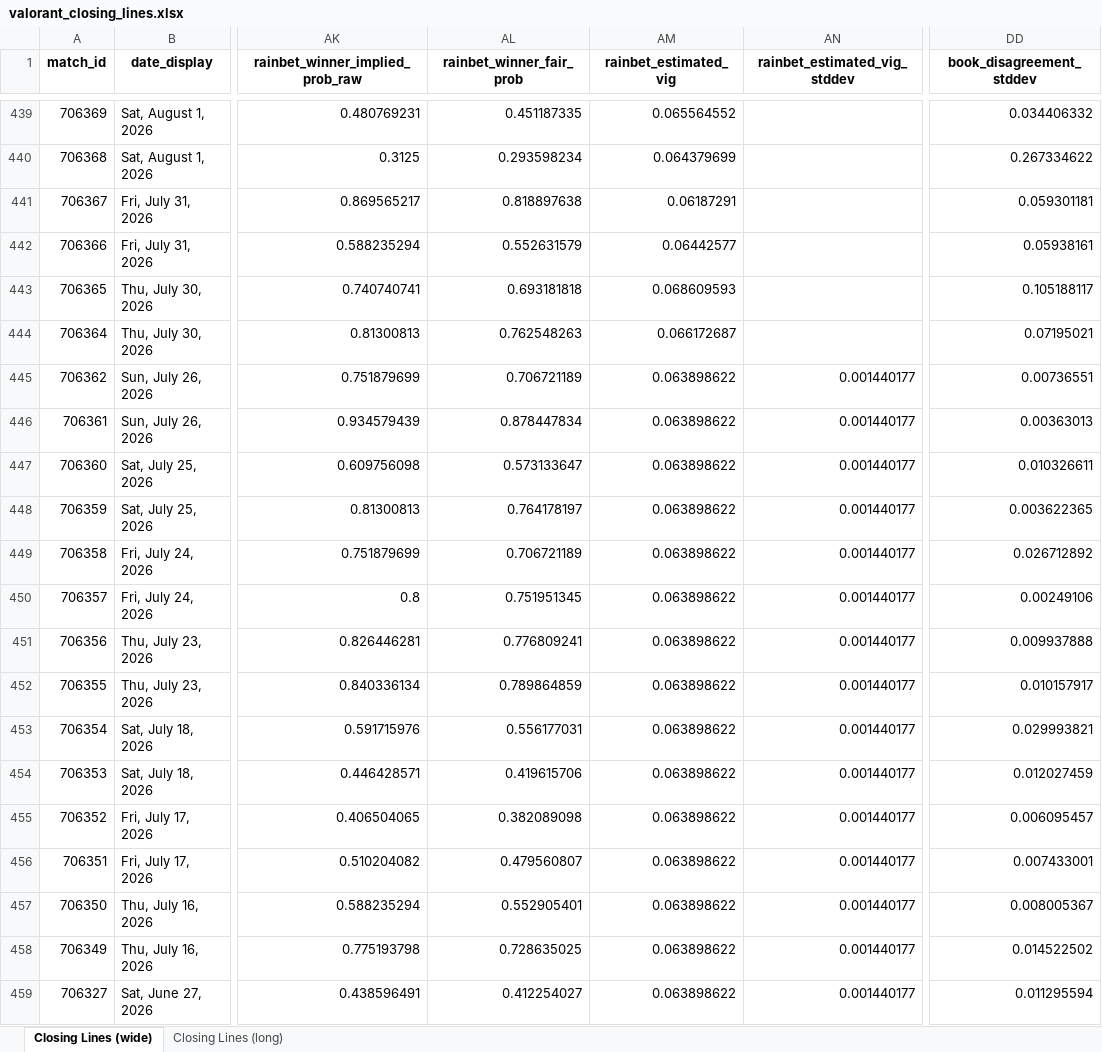
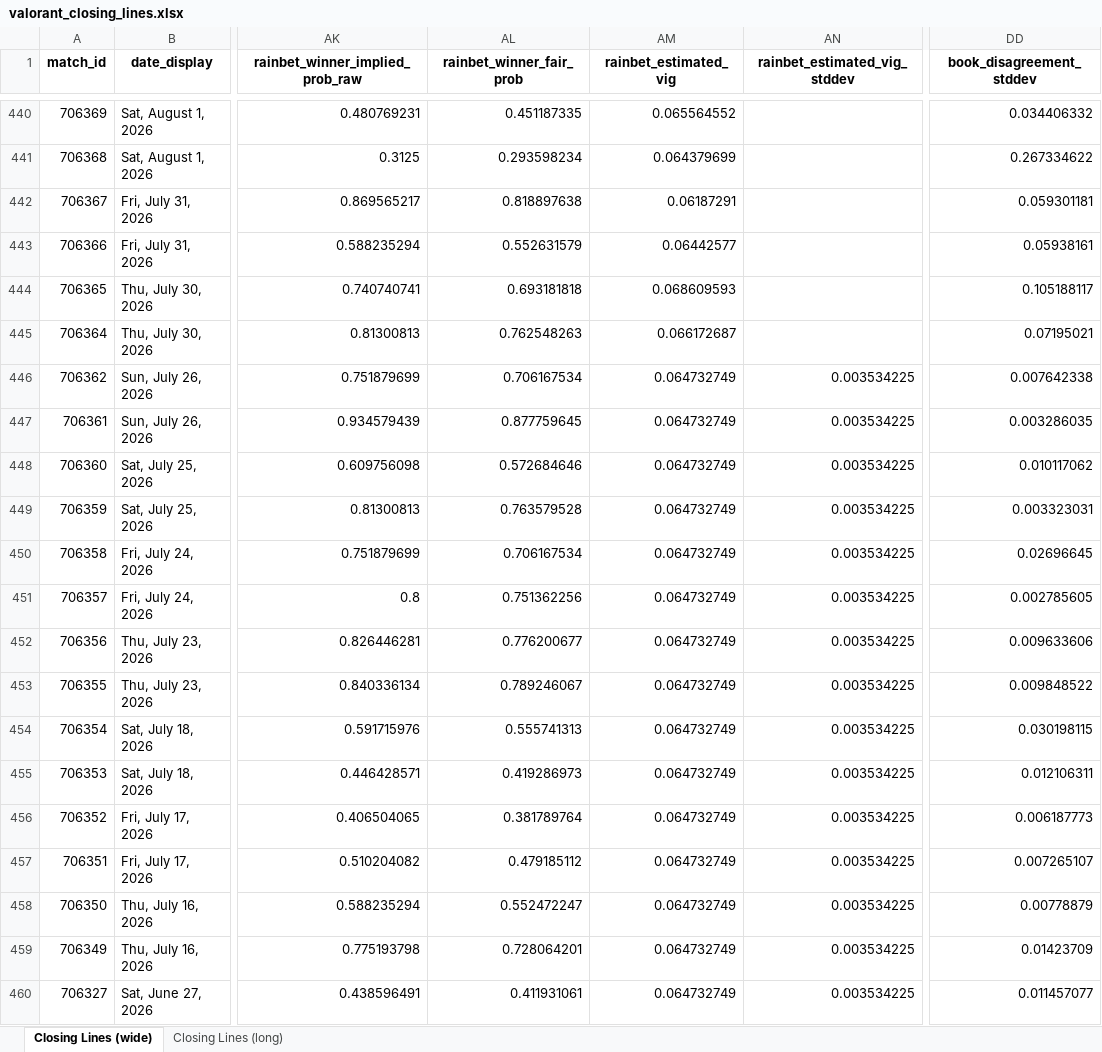
Before and after one commit to tnicholls/model, an Excel workbook: data/closing_lines/valorant_closing_lines.xlsx, sheet Closing Lines (wide), drawn as a sheet; only a part is shown, gaps mark what is left out; values as stored, in another font and other column widths than the file's, no borders; addresses are those after the commit; the diff covers the shown part only; the diff names each change by its address in the sheet, - before the commit and + after, or states it on an @@ line.

Commit message:
Update closing lines: Poll done: 2 snapshotted, 1 finalized with vig, 0 missed pre-match Wrote 564 matches to data/closing_lines/valorant_closing_lines.xlsx

```diff
--- a/data/closing_lines/valorant_closing_lines.xlsx (sheet Closing Lines (wide))
+++ b/data/closing_lines/valorant_closing_lines.xlsx (sheet Closing Lines (wide))
-AL446 (rainbet_winner_fair_prob): 0.706721189
+AL446 (rainbet_winner_fair_prob): 0.706167534
-AM446:AM460 (rainbet_estimated_vig): 0.063898622
+AM446:AM460 (rainbet_estimated_vig): 0.064732749
-AN446:AN460 (rainbet_estimated_vig_stddev): 0.001440177
+AN446:AN460 (rainbet_estimated_vig_stddev): 0.003534225
-DD446 (book_disagreement_stddev): 0.00736551
+DD446 (book_disagreement_stddev): 0.007642338
-AL447 (rainbet_winner_fair_prob): 0.878447834
+AL447 (rainbet_winner_fair_prob): 0.877759645
-DD447 (book_disagreement_stddev): 0.00363013
+DD447 (book_disagreement_stddev): 0.003286035
-AL448 (rainbet_winner_fair_prob): 0.573133647
+AL448 (rainbet_winner_fair_prob): 0.572684646
-DD448 (book_disagreement_stddev): 0.010326611
+DD448 (book_disagreement_stddev): 0.010117062
-AL449 (rainbet_winner_fair_prob): 0.764178197
+AL449 (rainbet_winner_fair_prob): 0.763579528
-DD449 (book_disagreement_stddev): 0.003622365
+DD449 (book_disagreement_stddev): 0.003323031
-AL450 (rainbet_winner_fair_prob): 0.706721189
+AL450 (rainbet_winner_fair_prob): 0.706167534
-DD450 (book_disagreement_stddev): 0.026712892
+DD450 (book_disagreement_stddev): 0.02696645
-AL451 (rainbet_winner_fair_prob): 0.751951345
+AL451 (rainbet_winner_fair_prob): 0.751362256
-DD451 (book_disagreement_stddev): 0.00249106
+DD451 (book_disagreement_stddev): 0.002785605
-AL452 (rainbet_winner_fair_prob): 0.776809241
+AL452 (rainbet_winner_fair_prob): 0.776200677
-DD452 (book_disagreement_stddev): 0.009937888
+DD452 (book_disagreement_stddev): 0.009633606
-AL453 (rainbet_winner_fair_prob): 0.789864859
+AL453 (rainbet_winner_fair_prob): 0.789246067
-DD453 (book_disagreement_stddev): 0.010157917
+DD453 (book_disagreement_stddev): 0.009848522
-AL454 (rainbet_winner_fair_prob): 0.556177031
+AL454 (rainbet_winner_fair_prob): 0.555741313
-DD454 (book_disagreement_stddev): 0.029993821
+DD454 (book_disagreement_stddev): 0.030198115
-AL455 (rainbet_winner_fair_prob): 0.419615706
+AL455 (rainbet_winner_fair_prob): 0.419286973
-DD455 (book_disagreement_stddev): 0.012027459
+DD455 (book_disagreement_stddev): 0.012106311
-AL456 (rainbet_winner_fair_prob): 0.382089098
+AL456 (rainbet_winner_fair_prob): 0.381789764
-DD456 (book_disagreement_stddev): 0.006095457
+DD456 (book_disagreement_stddev): 0.006187773
-AL457 (rainbet_winner_fair_prob): 0.479560807
+AL457 (rainbet_winner_fair_prob): 0.479185112
-DD457 (book_disagreement_stddev): 0.007433001
+DD457 (book_disagreement_stddev): 0.007265107
-AL458 (rainbet_winner_fair_prob): 0.552905401
+AL458 (rainbet_winner_fair_prob): 0.552472247
-DD458 (book_disagreement_stddev): 0.008005367
+DD458 (book_disagreement_stddev): 0.00778879
-AL459 (rainbet_winner_fair_prob): 0.728635025
+AL459 (rainbet_winner_fair_prob): 0.728064201
-DD459 (book_disagreement_stddev): 0.014522502
+DD459 (book_disagreement_stddev): 0.01423709
-AL460 (rainbet_winner_fair_prob): 0.412254027
+AL460 (rainbet_winner_fair_prob): 0.411931061
-DD460 (book_disagreement_stddev): 0.011295594
+DD460 (book_disagreement_stddev): 0.011457077
```
Also changed, not shown: 1 added row and 812 edited cells elsewhere in this sheet, sheet Closing Lines (long), 6 other files.
